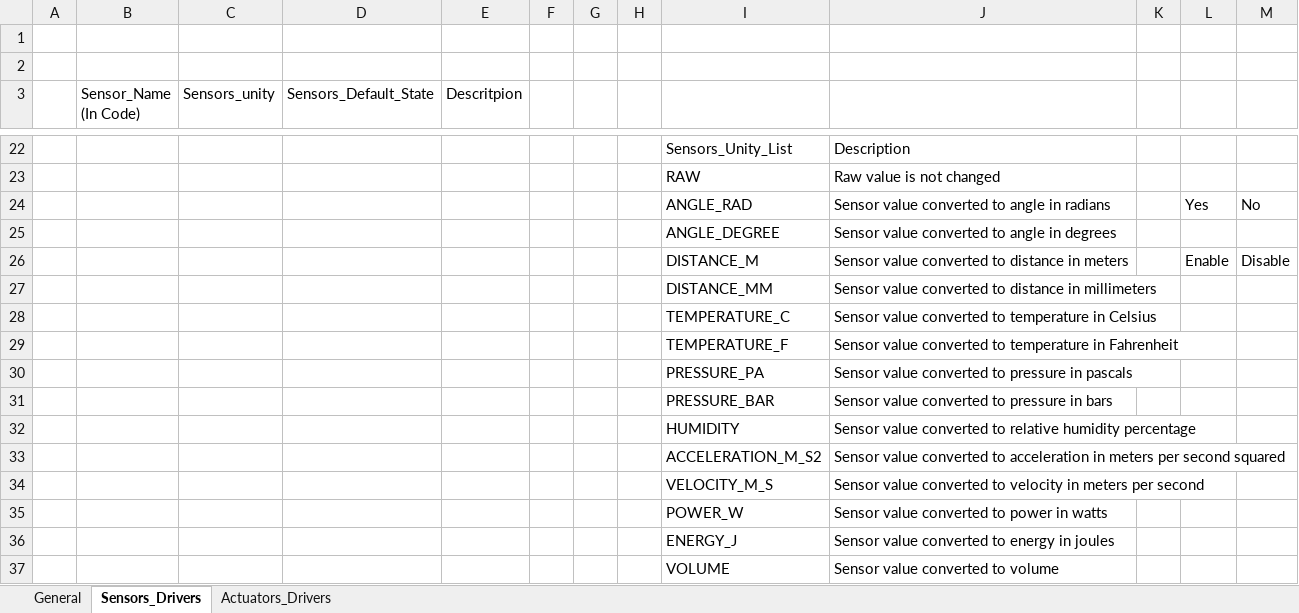
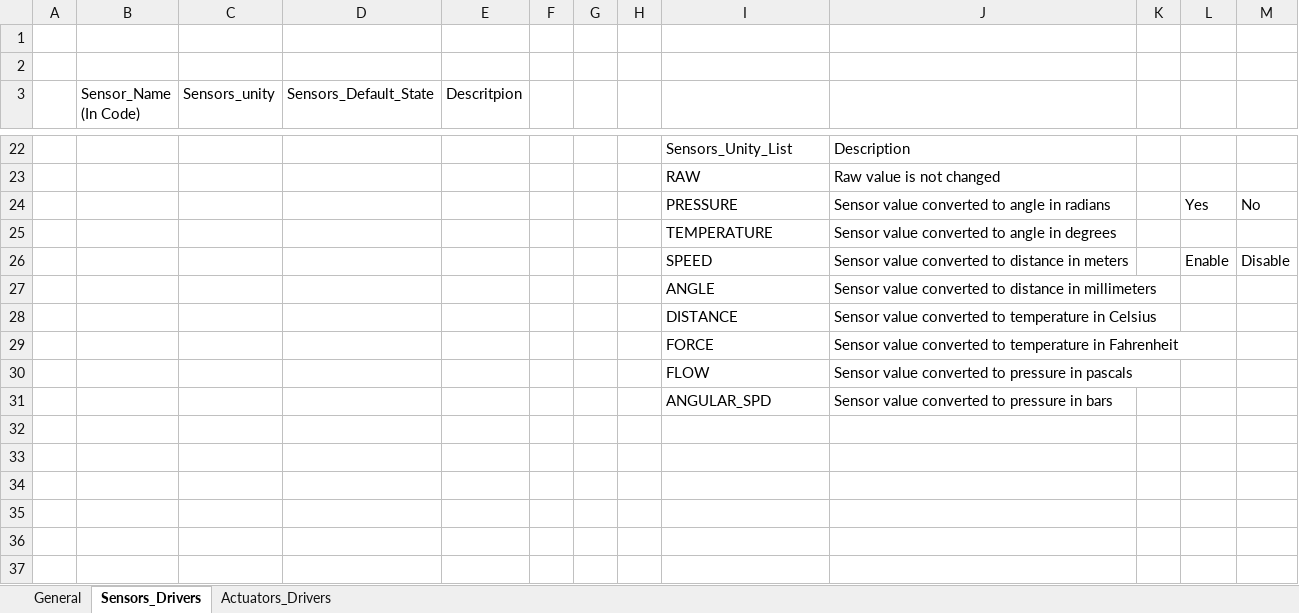
Before and after one commit to mbarbeau0545/PickersRobotPOC, an Excel workbook: Doc/ConfigPrj/ExcelCfg/STM32F030R8/STM32F030R8_SwCfg.xlsm, sheet Sensors_Drivers, drawn as a sheet; only a part is shown, gaps mark what is left out; values as stored, in another font and other column widths than the file's, no borders; table styles not drawn; the diff names each change by its address in the sheet, - before the commit and + after, or states it on an @@ line.

```diff
--- a/Doc/ConfigPrj/ExcelCfg/STM32F030R8/STM32F030R8_SwCfg.xlsm (sheet Sensors_Drivers)
+++ b/Doc/ConfigPrj/ExcelCfg/STM32F030R8/STM32F030R8_SwCfg.xlsm (sheet Sensors_Drivers)
-I24: ANGLE_RAD
+I24: PRESSURE
-I25: ANGLE_DEGREE
+I25: TEMPERATURE
-I26: DISTANCE_M
+I26: SPEED
-I27: DISTANCE_MM
+I27: ANGLE
-I28: TEMPERATURE_C
+I28: DISTANCE
-I29: TEMPERATURE_F
+I29: FORCE
-I30: PRESSURE_PA
+I30: FLOW
-I31: PRESSURE_BAR
+I31: ANGULAR_SPD
-row 32:  |  |  |  |  |  |  |  | HUMIDITY | Sensor value converted to relative humidity percentage
-row 33:  |  |  |  |  |  |  |  | ACCELERATION_M_S2 | Sensor value converted to acceleration in meters per second squared
-row 34:  |  |  |  |  |  |  |  | VELOCITY_M_S | Sensor value converted to velocity in meters per second
-row 35:  |  |  |  |  |  |  |  | POWER_W | Sensor value converted to power in watts
-row 36:  |  |  |  |  |  |  |  | ENERGY_J | Sensor value converted to energy in joules
-row 37:  |  |  |  |  |  |  |  | VOLUME | Sensor value converted to volume
```
Also changed, not shown: 31 other files.
